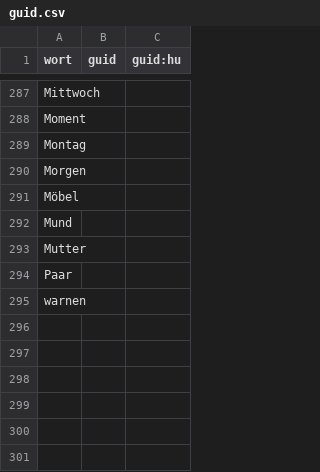
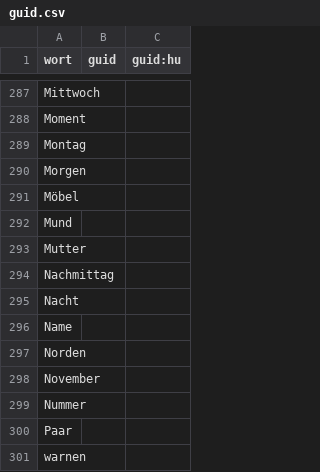
Before and after one commit to AFulgens/ultimate-deutsch, a CSV file: src/data/guid.csv, drawn as a sheet; only a part is shown, gaps mark what is left out; the diff names each change by its address in the sheet, - before the commit and + after, or states it on an @@ line.

```diff
--- a/src/data/guid.csv
+++ b/src/data/guid.csv
+row 294: Nachmittag
+row 295: Nacht
+row 296: Name
+row 297: Norden
+row 298: November
+row 299: Nummer
```
Also changed, not shown: src/data/substantiv.csv, src/data/wort.csv.
